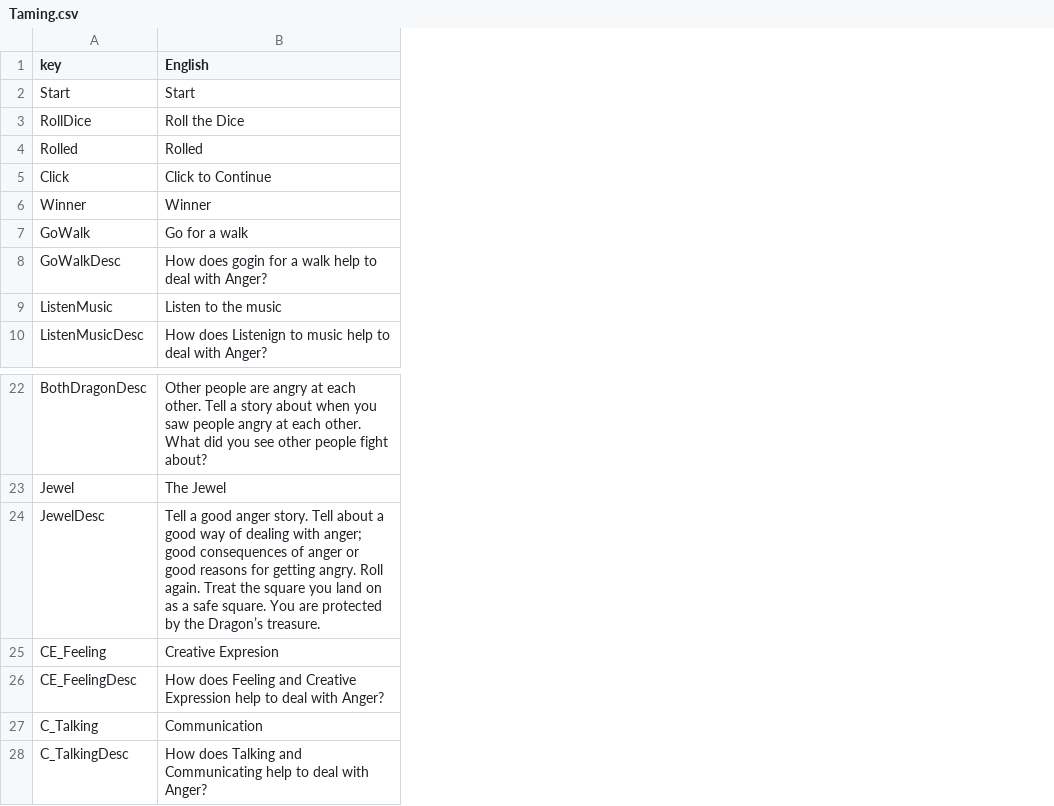
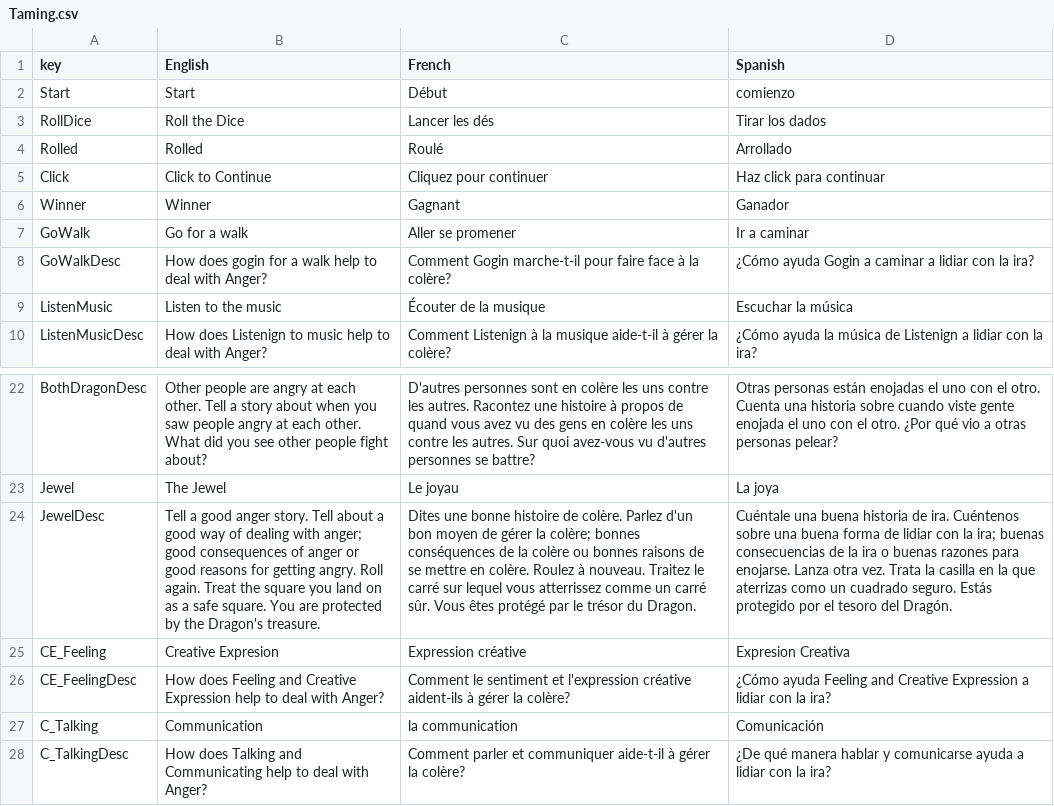
Before and after one commit to AuxiliumHorizons/AuxiliumHorizons.github.io, a CSV file: StreamingAssets/Taming.csv, drawn as a sheet; only a part is shown, gaps mark what is left out; the diff names each change by its address in the sheet, - before the commit and + after, or states it on an @@ line.

```diff
--- a/StreamingAssets/Taming.csv
+++ b/StreamingAssets/Taming.csv
+column C (French), rows 2-10: Début | Lancer les dés | Roulé | Cliquez pour continuer | Gagnant | Aller se promener | Comment Gogin marche-t-il pour faire face à la colère? | Écouter de la musique | Comment Listenign à la musique aide-t-il à gérer la colère?; rows 22-28: D'autres personnes sont en colère les uns contre les autres. Racontez une histoire à propos de quand vous avez vu des gens en colère les uns contre les autres. Sur quoi avez-vous vu d'autres personnes se battre? | Le joyau | Dites une bonne histoire de colère. Parlez d'un bon moyen de gérer la colère; bonnes conséquences de la colère ou bonnes raisons de se mettre en colère. Roulez à nouveau. Traitez le carré sur lequel vous atterrissez comme un carré sûr. Vous êtes protégé par le trésor du Dragon. | Expression créative | Comment le sentiment et l'expression créative aident-ils à gérer la colère? | la communication | Comment parler et communiquer aide-t-il à gérer la colère?
+column D (Spanish), rows 2-10: comienzo | Tirar los dados | Arrollado | Haz click para continuar | Ganador | Ir a caminar | ¿Cómo ayuda Gogin a caminar a lidiar con la ira? | Escuchar la música | ¿Cómo ayuda la música de Listenign a lidiar con la ira?; rows 22-28: Otras personas están enojadas el uno con el otro. Cuenta una historia sobre cuando viste gente enojada el uno con el otro. ¿Por qué vio a otras personas pelear? | La joya | Cuéntale una buena historia de ira. Cuéntenos sobre una buena forma de lidiar con la ira; buenas consecuencias de la ira o buenas razones para enojarse. Lanza otra vez. Trata la casilla en la que aterrizas como un cuadrado seguro. Estás protegido por el tesoro del Dragón. | Expresion Creativa | ¿Cómo ayuda Feeling and Creative Expression a lidiar con la ira? | Comunicación | ¿De qué manera hablar y comunicarse ayuda a lidiar con la ira?
-B24 (English): …by the Dragon’s treasure.
+B24 (English): …by the Dragon's treasure.
```
Also changed, not shown: 5 other files.
